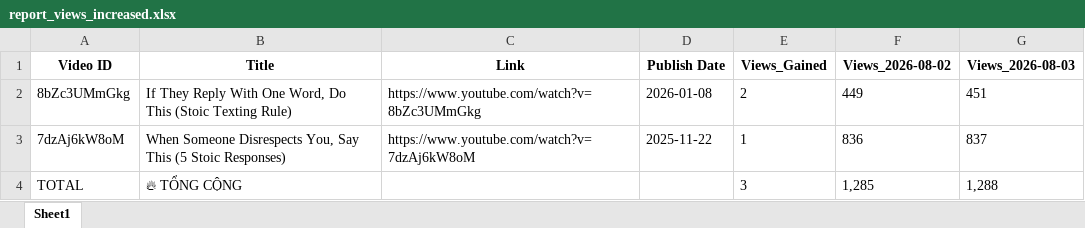
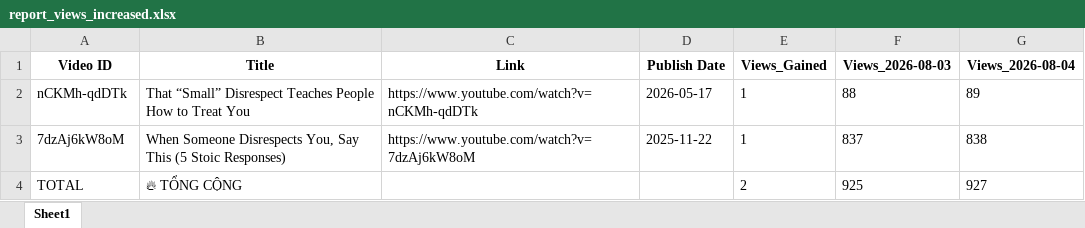
Before and after one commit to queen10022004-create/daily-views, an Excel workbook: report_views_increased.xlsx, sheet Sheet1, drawn as a sheet; values as stored, in another font and other column widths than the file's, no borders; removed rows and columns are numbered as before the commit, all else as after; the diff names each change by its address in the sheet, - before the commit and + after, or states it on an @@ line.

```diff
--- a/report_views_increased.xlsx (sheet Sheet1)
+++ b/report_views_increased.xlsx (sheet Sheet1)
-column F (Views_2026-08-02), rows 3-4: 836 | 1,285
+column G (Views_2026-08-04), rows 3-4: 838 | 927
-row 2: 8bZc3UMmGkg | If They Reply With One Word, Do This (Stoic Texting Rule) | https://www.youtube.com/watch?v=8bZc3UMmGkg | 2026-01-08 | 2 | 449 | 451
+row 2: nCKMh-qdDTk | That “Small” Disrespect Teaches People How to Treat You | https://www.youtube.com/watch?v=nCKMh-qdDTk | 2026-05-17 | 1 | 88 | 89
-E4 (Views_Gained): 3
+E4 (Views_Gained): 2
-F4 (Views_2026-08-03): 1,288
+F4 (Views_2026-08-03): 925
```
Also changed, not shown: history_stoicether.xlsx.
